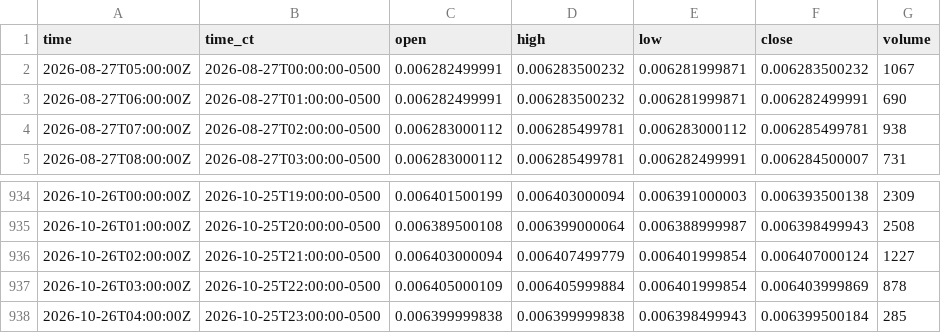
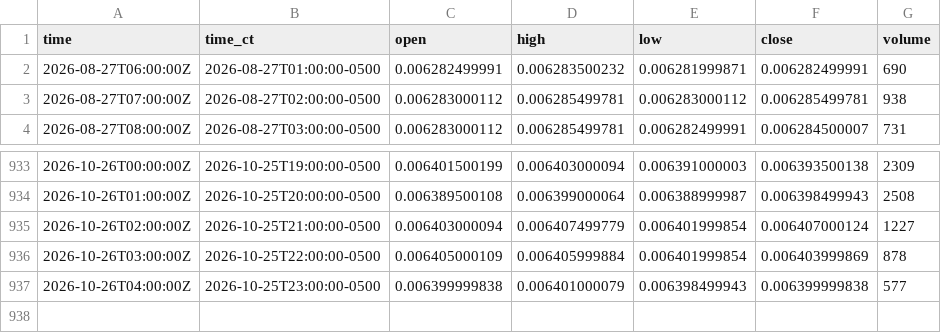
Before and after one commit to HAM-X/whs-data, a CSV file: data/bars/15m/6J.csv, drawn as a sheet; only a part is shown, gaps mark what is left out.

```diff
--- a/data/bars/15m/6J.csv
+++ b/data/bars/15m/6J.csv
@@ -1,3 +1,2 @@
 time,time_ct,open,high,low,close,volume
-2026-08-27T05:00:00Z,2026-08-27T00:00:00-0500,0.006282499991,0.006283500232,0.006281999871,0.006283500232,1067
 2026-08-27T06:00:00Z,2026-08-27T01:00:00-0500,0.006282499991,0.006283500232,0.006281999871,0.006282499991,690
@@ -937,2 +936,2 @@ time,time_ct,open,high,low,close,volume
 2026-10-26T03:00:00Z,2026-10-25T22:00:00-0500,0.006405000109,0.006405999884,0.006401999854,0.006403999869,878
-2026-10-26T04:00:00Z,2026-10-25T23:00:00-0500,0.006399999838,0.006399999838,0.006398499943,0.006399500184,285
+2026-10-26T04:00:00Z,2026-10-25T23:00:00-0500,0.006399999838,0.006401000079,0.006398499943,0.006399999838,577
```
Also changed, not shown: data/bars/15m/6A.csv, data/bars/15m/6B.csv, 38 other files.
